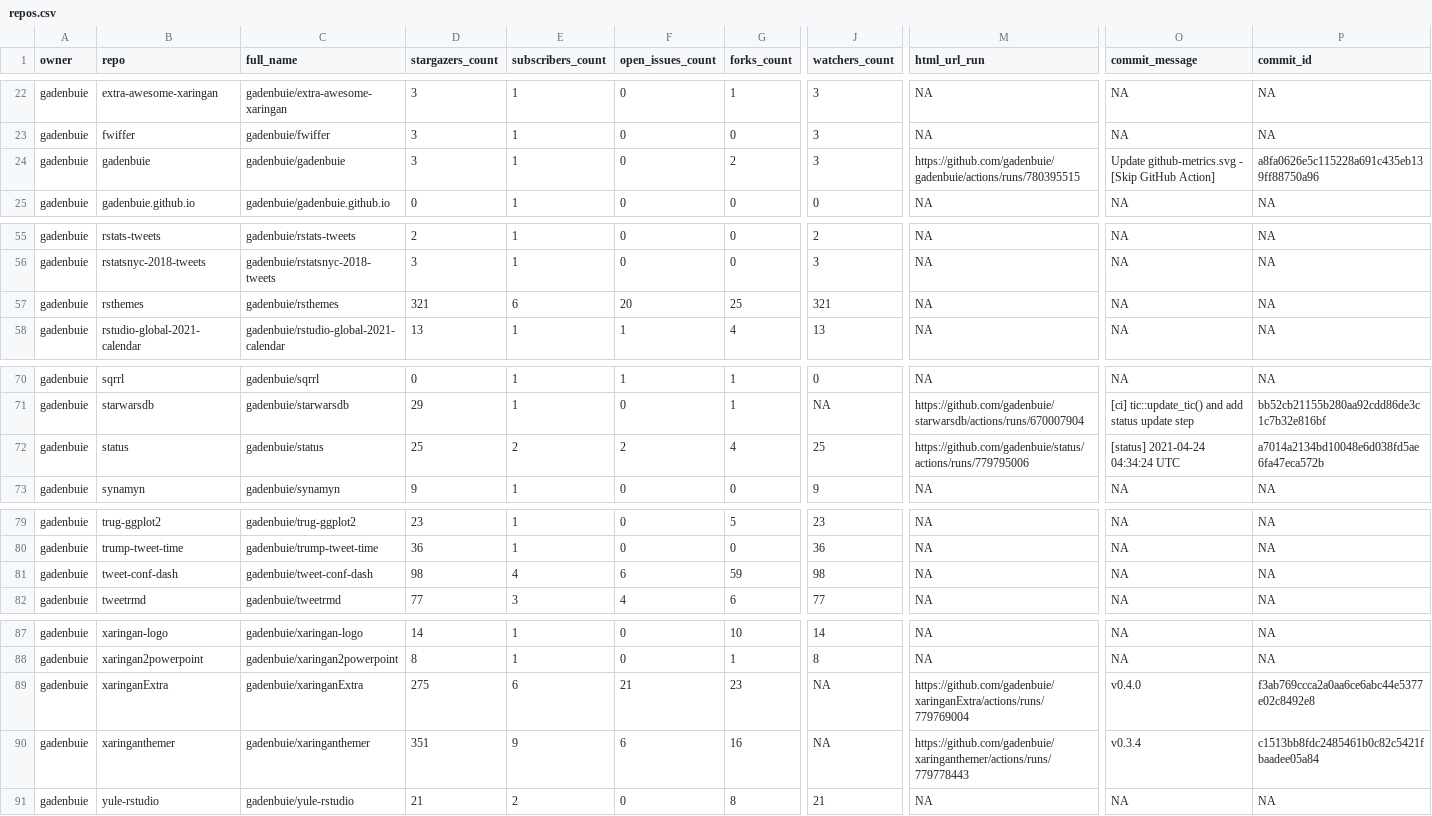
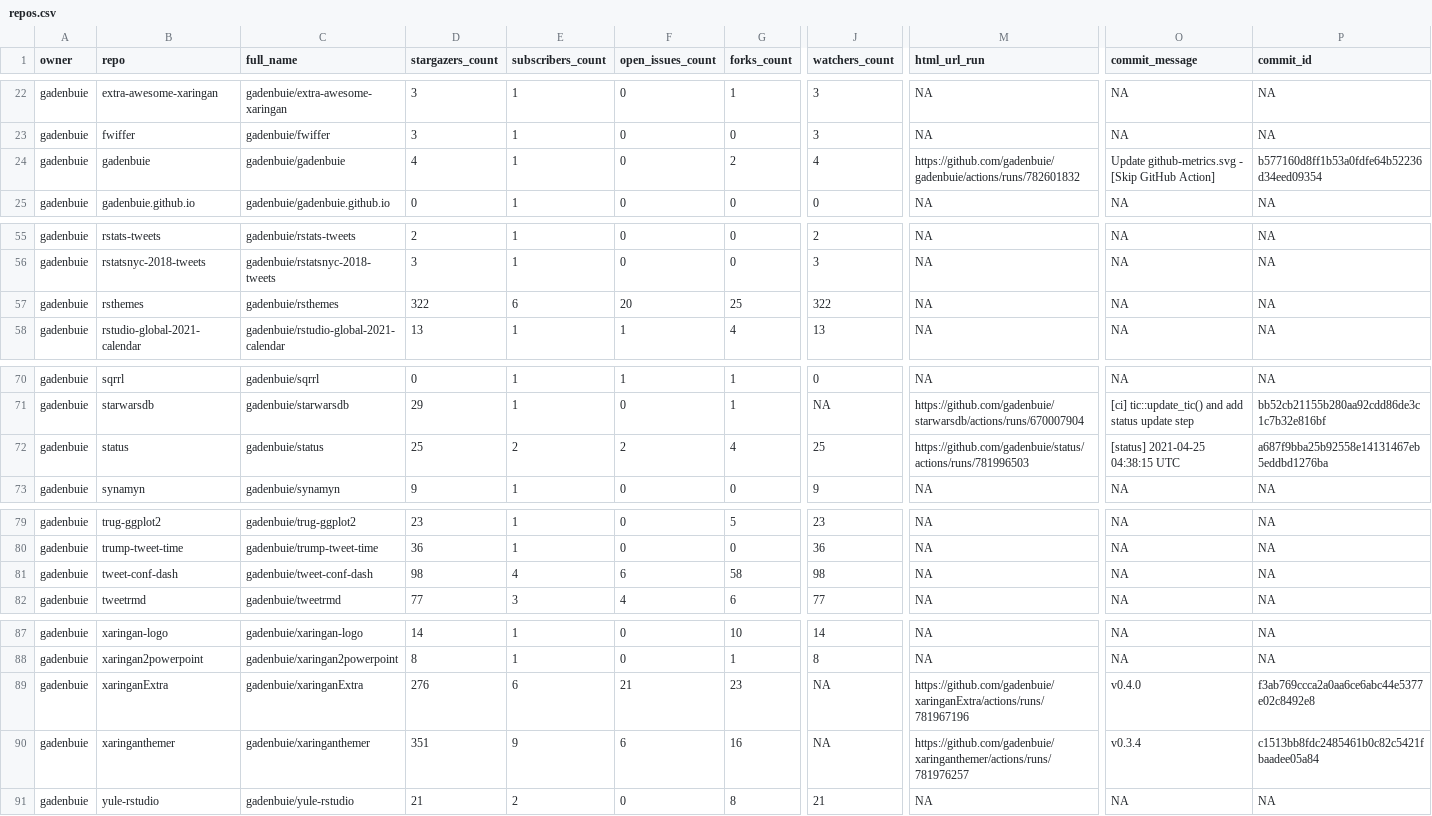
Before and after one commit to andrewcstewart/gha-dashboard, a CSV file: repos.csv, drawn as a sheet; only a part is shown, gaps mark what is left out; the diff names each change by its address in the sheet, - before the commit and + after, or states it on an @@ line.

```diff
--- a/repos.csv
+++ b/repos.csv
-D24 (stargazers_count): 3
+D24 (stargazers_count): 4
-J24 (watchers_count): 3
+J24 (watchers_count): 4
-M24 (html_url_run): https://github.com/gadenbuie/gadenbuie/actions/runs/780395515
+M24 (html_url_run): https://github.com/gadenbuie/gadenbuie/actions/runs/782601832
-P24 (commit_id): a8fa0626e5c115228a691c435eb139ff88750a96
+P24 (commit_id): b577160d8ff1b53a0fdfe64b52236d34eed09354
-D57 (stargazers_count): 321
+D57 (stargazers_count): 322
-J57 (watchers_count): 321
+J57 (watchers_count): 322
-M72 (html_url_run): https://github.com/gadenbuie/status/actions/runs/779795006
+M72 (html_url_run): https://github.com/gadenbuie/status/actions/runs/781996503
-O72 (commit_message): [status] 2021-04-24 04:34:24 UTC
+O72 (commit_message): [status] 2021-04-25 04:38:15 UTC
-P72 (commit_id): a7014a2134bd10048e6d038fd5ae6fa47eca572b
+P72 (commit_id): a687f9bba25b92558e14131467eb5eddbd1276ba
-G81 (forks_count): 59
+G81 (forks_count): 58
-D89 (stargazers_count): 275
+D89 (stargazers_count): 276
-M89 (html_url_run): https://github.com/gadenbuie/xaringanExtra/actions/runs/779769004
+M89 (html_url_run): https://github.com/gadenbuie/xaringanExtra/actions/runs/781967196
-M90 (html_url_run): https://github.com/gadenbuie/xaringanthemer/actions/runs/779778443
+M90 (html_url_run): https://github.com/gadenbuie/xaringanthemer/actions/runs/781976257
```
Also changed, not shown: 1 other file.
